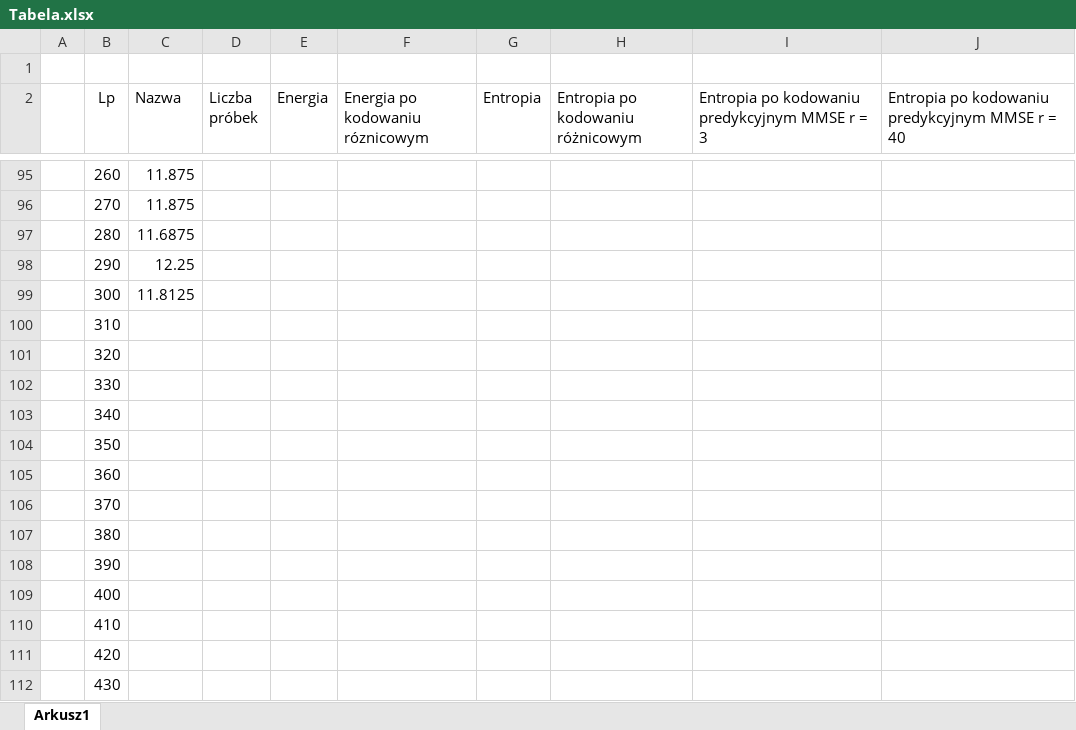
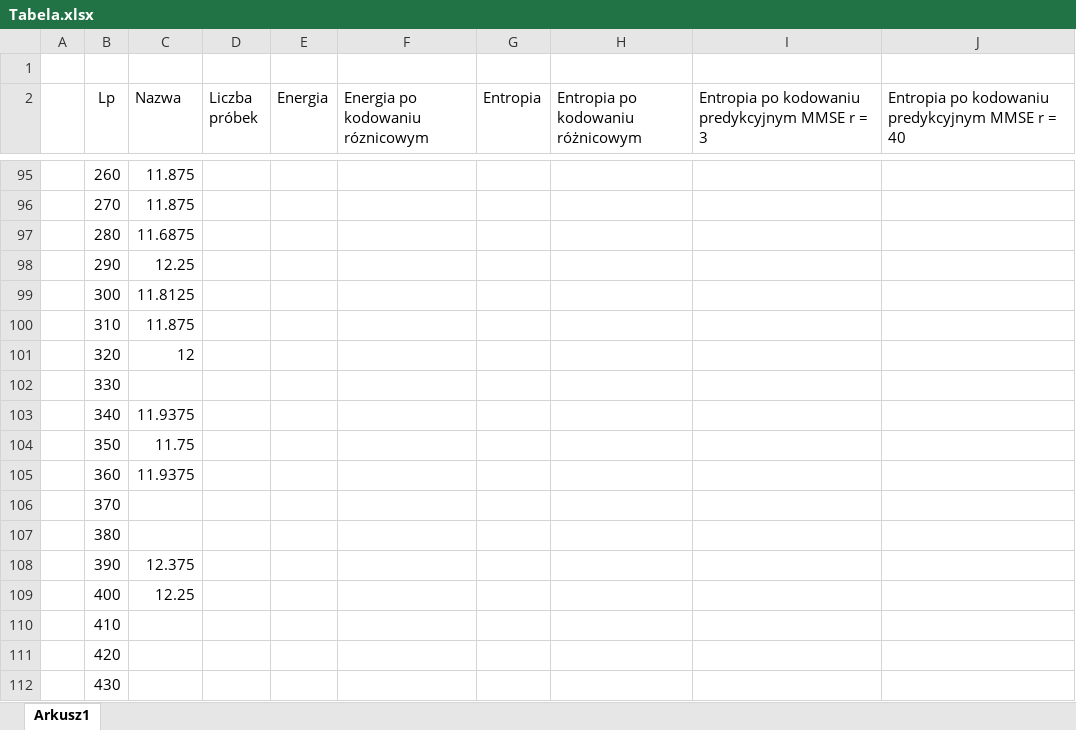
Before and after one commit to kzuromski/Sound-processing-app, an Excel workbook: Tabela.xlsx, sheet Arkusz1, drawn as a sheet; only a part is shown, gaps mark what is left out; values as stored, in another font and other column widths than the file's, no borders; charts and pictures not drawn; the diff covers the shown part only; the diff names each change by its address in the sheet, - before the commit and + after, or states it on an @@ line.

```diff
--- a/Tabela.xlsx (sheet Arkusz1)
+++ b/Tabela.xlsx (sheet Arkusz1)
-C100 (Nazwa): (empty)
+C100 (Nazwa): 11.875
-C101 (Nazwa): (empty)
+C101 (Nazwa): 12
-C103 (Nazwa): (empty)
+C103 (Nazwa): 11.9375
-C104 (Nazwa): (empty)
+C104 (Nazwa): 11.75
-C105 (Nazwa): (empty)
+C105 (Nazwa): 11.9375
-C108 (Nazwa): (empty)
+C108 (Nazwa): 12.375
-C109 (Nazwa): (empty)
+C109 (Nazwa): 12.25
```
Also changed, not shown: 10 added rows and 7 edited cells elsewhere in this sheet, charts or pictures, 15 other files.
